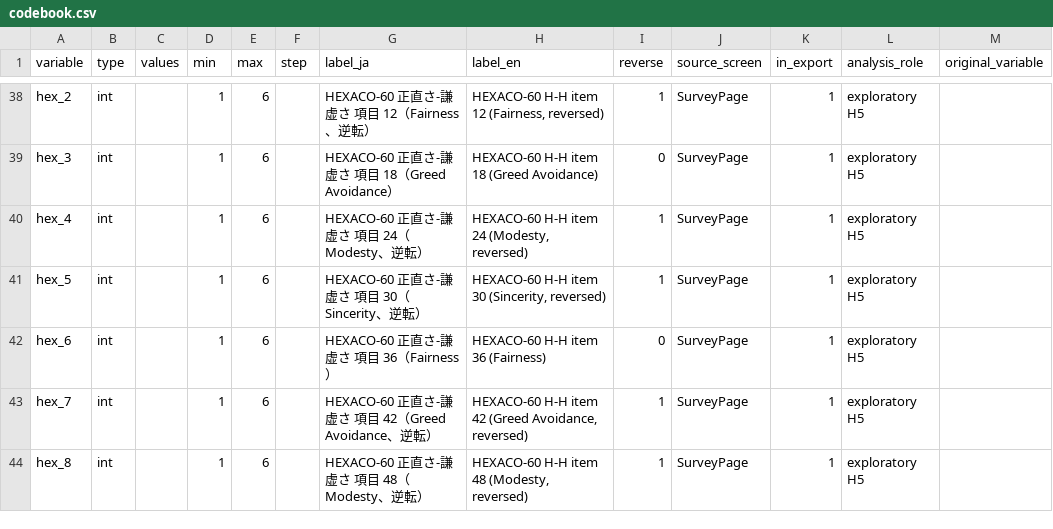
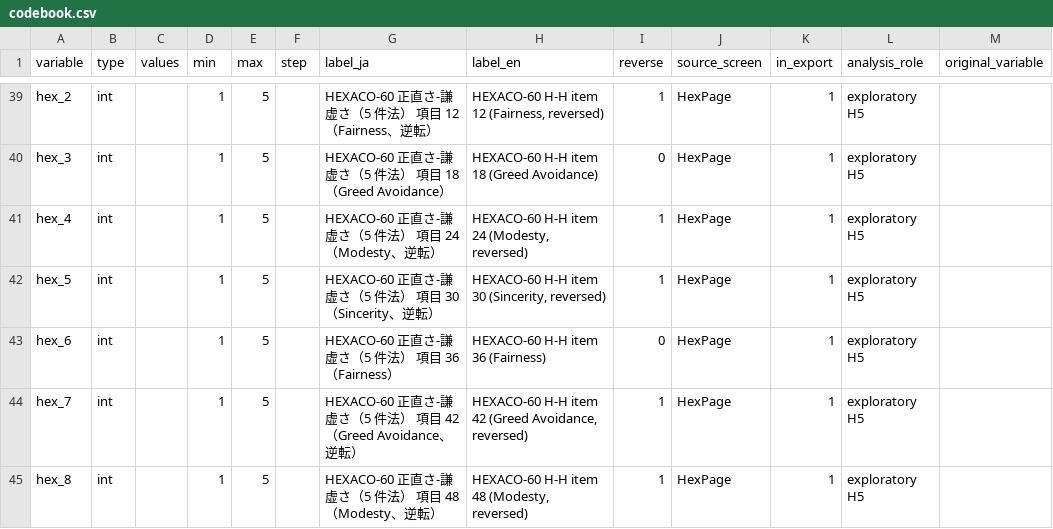
Before and after one commit to YamaTai0300/23rd222_altruism, a CSV file: a1-decision-study/analysis/codebook.csv, drawn as a sheet; only a part is shown, gaps mark what is left out; addresses are those after the commit; the diff covers the shown part only; the diff names each change by its address in the sheet, - before the commit and + after, or states it on an @@ line.

```diff
--- a/a1-decision-study/analysis/codebook.csv
+++ b/a1-decision-study/analysis/codebook.csv
-E39:E45 (max): 6
+E39:E45 (max): 5
-G39 (label_ja): HEXACO-60 正直さ-謙虚さ 項目 12（Fairness、逆転）
+G39 (label_ja): HEXACO-60 正直さ-謙虚さ（5 件法） 項目 12（Fairness、逆転）
-J39:J45 (source_screen): SurveyPage
+J39:J45 (source_screen): HexPage
-G40 (label_ja): HEXACO-60 正直さ-謙虚さ 項目 18（Greed Avoidance）
+G40 (label_ja): HEXACO-60 正直さ-謙虚さ（5 件法） 項目 18（Greed Avoidance）
-G41 (label_ja): HEXACO-60 正直さ-謙虚さ 項目 24（Modesty、逆転）
+G41 (label_ja): HEXACO-60 正直さ-謙虚さ（5 件法） 項目 24（Modesty、逆転）
-G42 (label_ja): HEXACO-60 正直さ-謙虚さ 項目 30（Sincerity、逆転）
+G42 (label_ja): HEXACO-60 正直さ-謙虚さ（5 件法） 項目 30（Sincerity、逆転）
-G43 (label_ja): HEXACO-60 正直さ-謙虚さ 項目 36（Fairness）
+G43 (label_ja): HEXACO-60 正直さ-謙虚さ（5 件法） 項目 36（Fairness）
-G44 (label_ja): …-謙虚さ 項目…
+G44 (label_ja): …-謙虚さ（5 件法） 項目…
-G45 (label_ja): HEXACO-60 正直さ-謙虚さ 項目 48（Modesty、逆転）
+G45 (label_ja): HEXACO-60 正直さ-謙虚さ（5 件法） 項目 48（Modesty、逆転）
```
Also changed, not shown: 2 added rows, 9 removed rows and 41 edited cells elsewhere in this file, a1-decision-study/docs/example_output_synthetic/descriptives.csv, a1-decision-study/docs/example_output_synthetic/model_coefficients.csv, 48 other files.
